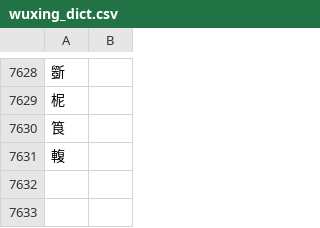
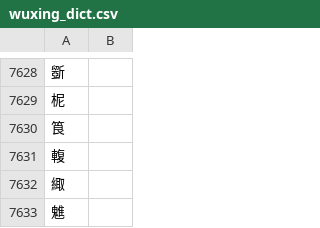
Before and after one commit to hinfsynz/EZName, a CSV file: input/wuxing_dict.csv, drawn as a sheet; only a part is shown, gaps mark what is left out; the diff names each change by its address in the sheet, - before the commit and + after, or states it on an @@ line.

Commit message:
more wuxing words

```diff
--- a/input/wuxing_dict.csv
+++ b/input/wuxing_dict.csv
+row 7632: 緅
+row 7633: 魋
```
